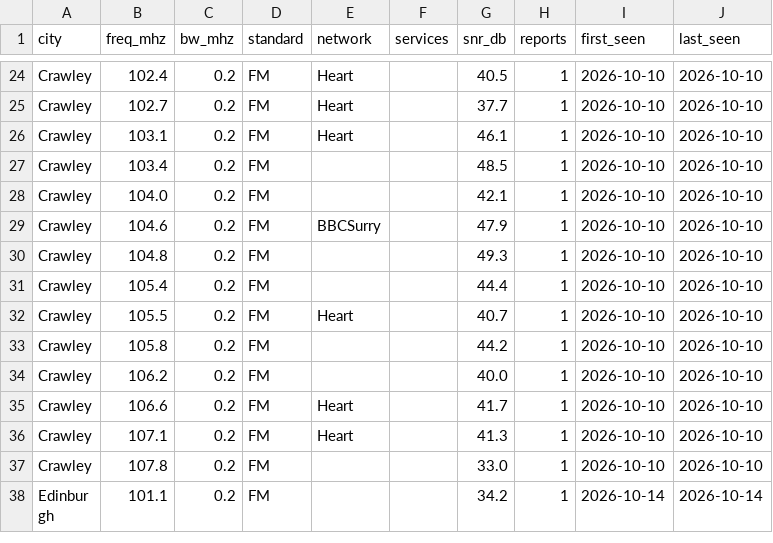
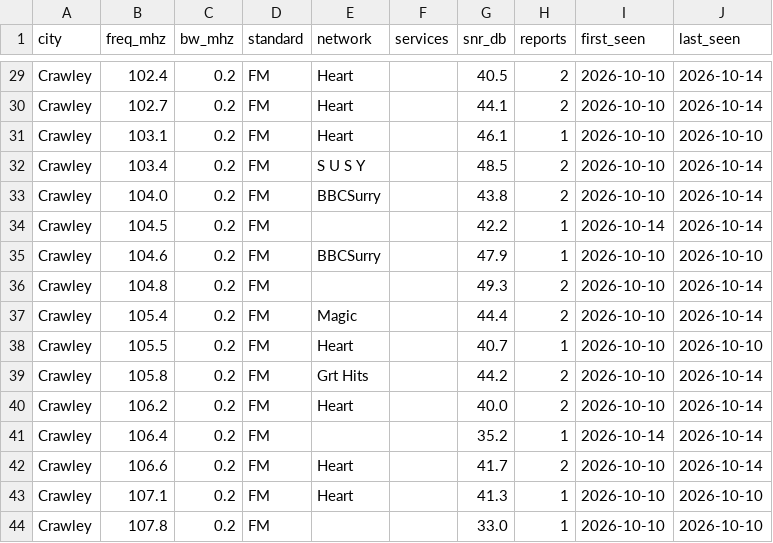
Before and after one commit to adswill/OnAir-channels, a CSV file: fm/GB.csv, drawn as a sheet; only a part is shown, gaps mark what is left out; the shorter side is filled out with more unchanged rows; addresses are those after the commit; the diff covers the shown part only; the diff names each change by its address in the sheet, - before the commit and + after, or states it on an @@ line.

```diff
--- a/fm/GB.csv
+++ b/fm/GB.csv
-H29:H30 (reports): 1
+H29:H30 (reports): 2
-J29:J30 (last_seen): 2026-10-10
+J29:J30 (last_seen): 2026-10-14
-G30 (snr_db): 37.7
+G30 (snr_db): 44.1
-E32 (network): (empty)
+E32 (network): S U S Y
-H32:H33 (reports): 1
+H32:H33 (reports): 2
-J32:J33 (last_seen): 2026-10-10
+J32:J33 (last_seen): 2026-10-14
-E33 (network): (empty)
+E33 (network): BBCSurry
-G33 (snr_db): 42.1
+G33 (snr_db): 43.8
+row 34: Crawley | 104.5 | 0.2 | FM |  |  | 42.2 | 1 | 2026-10-14 | 2026-10-14
-H36:H37 (reports): 1
+H36:H37 (reports): 2
-J36:J37 (last_seen): 2026-10-10
+J36:J37 (last_seen): 2026-10-14
-E37 (network): (empty)
+E37 (network): Magic
-E39 (network): (empty)
+E39 (network): Grt Hits
-H39:H40 (reports): 1
+H39:H40 (reports): 2
-J39:J40 (last_seen): 2026-10-10
+J39:J40 (last_seen): 2026-10-14
-E40 (network): (empty)
+E40 (network): Heart
+row 41: Crawley | 106.4 | 0.2 | FM |  |  | 35.2 | 1 | 2026-10-14 | 2026-10-14
-H42 (reports): 1
+H42 (reports): 2
-J42 (last_seen): 2026-10-10
+J42 (last_seen): 2026-10-14
```
Also changed, not shown: 5 added rows and 34 edited cells elsewhere in this file.
